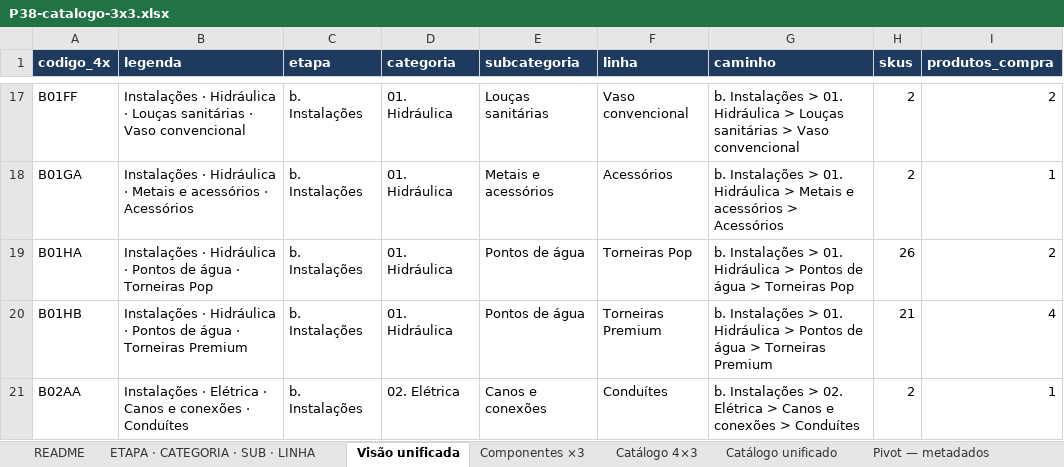
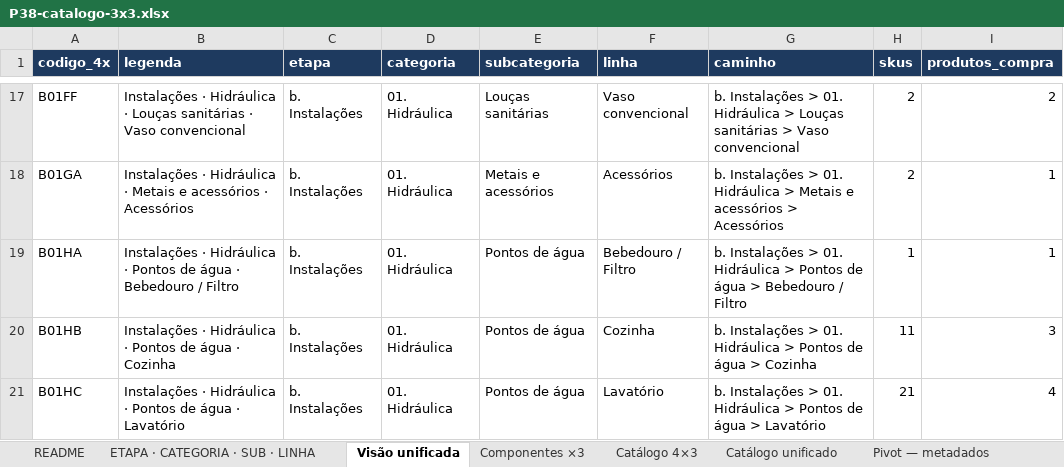
Before and after one commit to joaoandreriberopacheco-netizen/P38-ERP, an Excel workbook: docs/exports/P38-catalogo-3x3.xlsx, sheet Visão unificada, drawn as a sheet; only a part is shown, gaps mark what is left out; the shorter side is filled out with more unchanged rows; values as stored, in another font and other column widths than the file's, no borders; the diff covers the shown part only; the diff names each change by its address in the sheet, - before the commit and + after, or states it on an @@ line.

```diff
--- a/docs/exports/P38-catalogo-3x3.xlsx (sheet Visão unificada)
+++ b/docs/exports/P38-catalogo-3x3.xlsx (sheet Visão unificada)
-B19 (legenda): …água · Torneiras Pop
+B19 (legenda): …água · Bebedouro / Filtro
-F19 (linha): Torneiras Pop
+F19 (linha): Bebedouro / Filtro
-G19 (caminho): …água > Torneiras Pop
+G19 (caminho): …água > Bebedouro / Filtro
-H19 (skus): 26
+H19 (skus): 1
-I19 (produtos_compra): 2
+I19 (produtos_compra): 1
-B20 (legenda): …água · Torneiras Premium
+B20 (legenda): …água · Cozinha
-F20 (linha): Torneiras Premium
+F20 (linha): Cozinha
-G20 (caminho): …água > Torneiras Premium
+G20 (caminho): …água > Cozinha
-H20 (skus): 21
+H20 (skus): 11
-I20 (produtos_compra): 4
+I20 (produtos_compra): 3
+row 21: B01HC | Instalações · Hidráulica · Pontos de água · Lavatório | b. Instalações | 01. Hidráulica | Pontos de água | Lavatório | b. Instalações > 01. Hidráulica > Pontos de água > Lavatório | 21 | 4
```
Also changed, not shown: 5 added rows and 15 edited cells elsewhere in this sheet, sheet Catálogo unificado, sheet Catálogo 4×3, sheet ETAPA · CATEGORIA · SUB · LINHA, sheet README, sheet Componentes ×3, docs/exports/P38-catalogo-4x3.xlsx, 2 other files.
